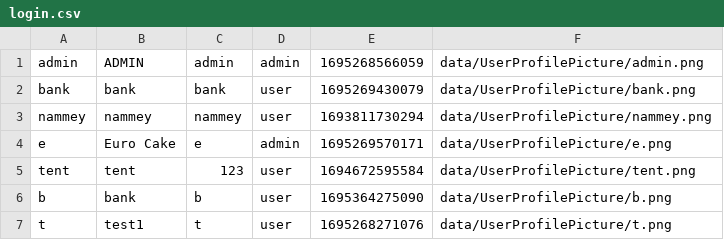
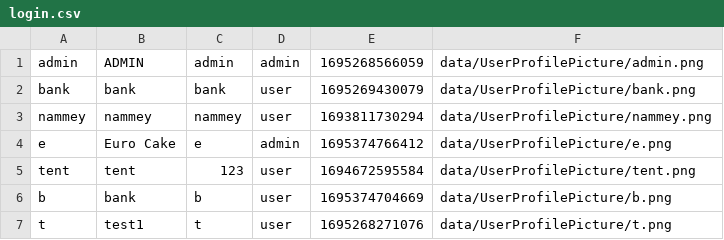
Before and after one commit to aeuro7/Java-EventManager-Project, a CSV file: data/login.csv, drawn as a sheet.

```diff
--- a/data/login.csv
+++ b/data/login.csv
@@ -3,5 +3,5 @@ bank,bank,bank,user,1695269430079,data/UserProfilePicture/bank.png
 nammey,nammey,nammey,user,1693811730294,data/UserProfilePicture/nammey.png
-e,Euro Cake,e,admin,1695269570171,data/UserProfilePicture/e.png
+e,Euro Cake,e,admin,1695374766412,data/UserProfilePicture/e.png
 tent,tent,123,user,1694672595584,data/UserProfilePicture/tent.png
-b,bank,b,user,1695364275090,data/UserProfilePicture/b.png
+b,bank,b,user,1695374704669,data/UserProfilePicture/b.png
 t,test1,t,user,1695268271076,data/UserProfilePicture/t.png
```
Also changed, not shown: 5 other files.
